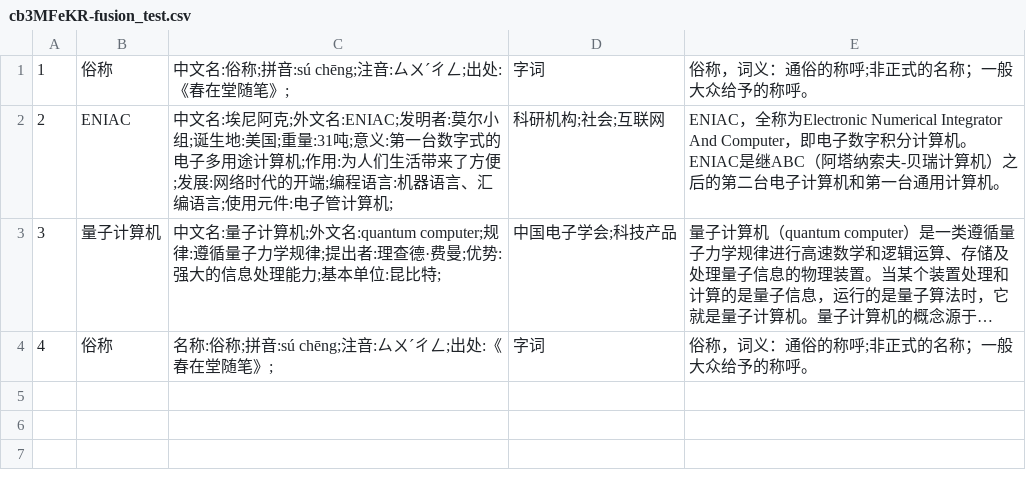
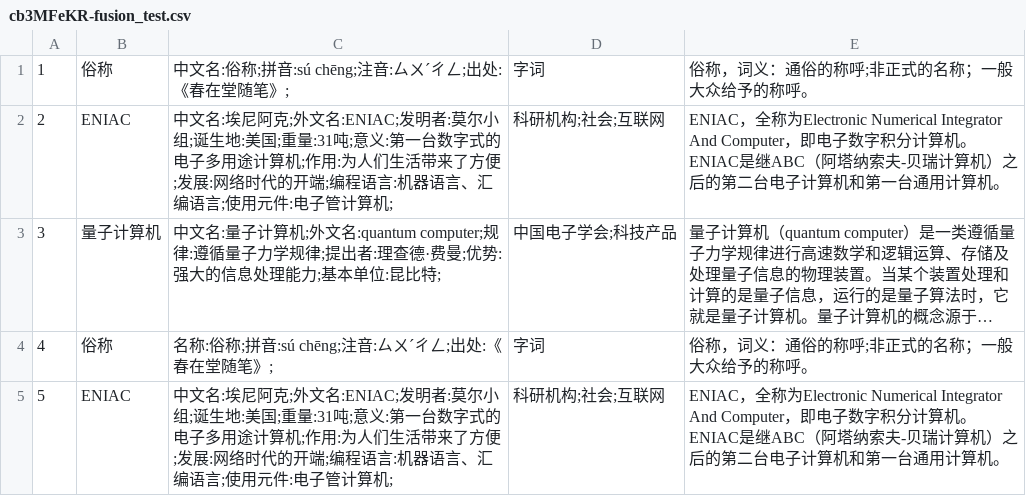
Before and after one commit to molamolaxxx/edu-backend, a CSV file: data-cache/cb3MFeKR-fusion_test.csv, drawn as a sheet; long unchanged cells end in …; the diff names each change by its address in the sheet, - before the commit and + after, or states it on an @@ line.

```diff
--- a/data-cache/cb3MFeKR-fusion_test.csv
+++ b/data-cache/cb3MFeKR-fusion_test.csv
+row 5: 5 | ENIAC | 中文名:埃尼阿克;外文名:ENIAC;发明者:莫尔小组;诞生地:美国;重量:31吨;意义:第一台数字式的电子多用途计算机;作用:为人们生活带来了方便;发展:网络时代的开端;编程语言:机器语言、汇编语言;使用元件:电子管计算机; | 科研机构;社会;互联网 | ENIAC，全称为Electronic Numerical Integrator And Computer，即电子数字积分计算机。ENIAC是继ABC（阿塔纳索夫-贝瑞计算机）之后的第二台电子计算机和第一台通用计算机。
```
Also changed, not shown: 11 other files.
